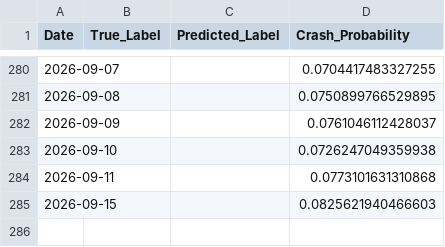
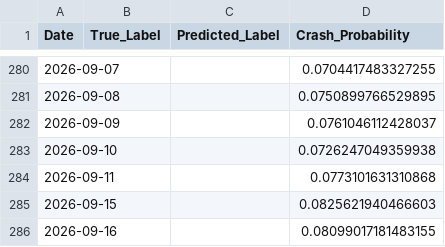
Before and after one commit to ExcelsiorSR/Project_QP, a CSV file: data/final_predictions.csv, drawn as a sheet; only a part is shown, gaps mark what is left out; the diff names each change by its address in the sheet, - before the commit and + after, or states it on an @@ line.

```diff
--- a/data/final_predictions.csv
+++ b/data/final_predictions.csv
+row 286: 2026-09-16 |  |  | 0.08099017181483155
```
Also changed, not shown: data/macro_stress_signals.csv, 1 other file.
